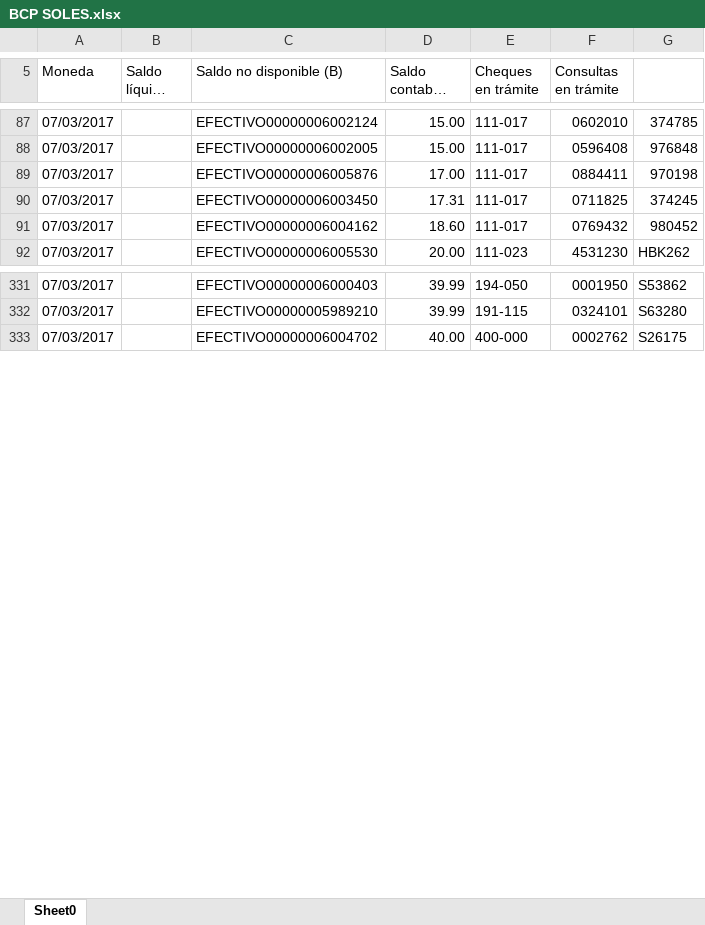
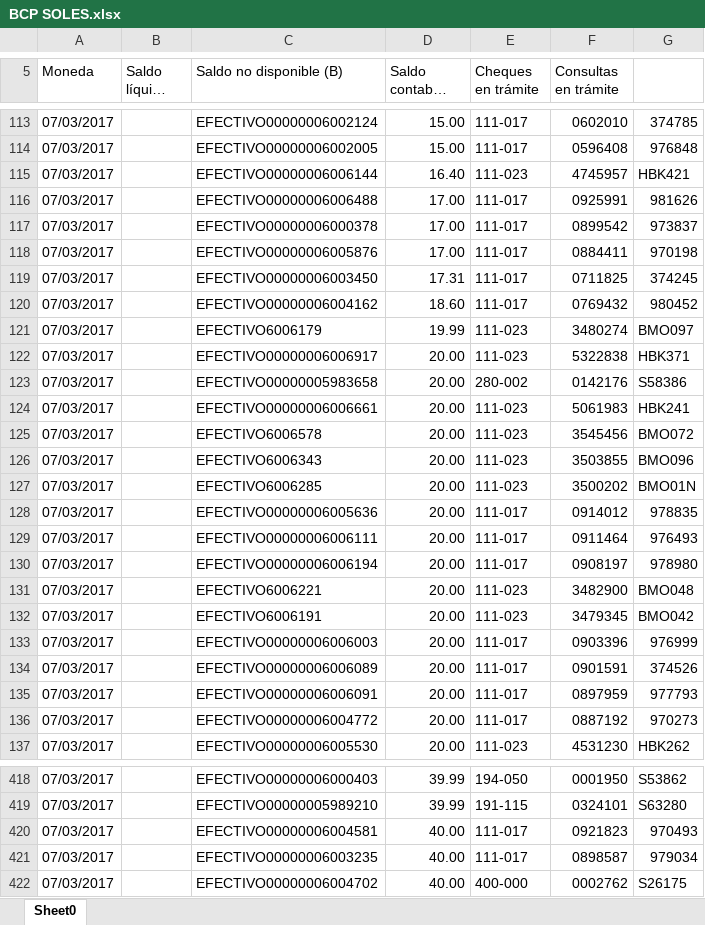
Before and after one commit to pillihuaman/MonitoreoPE, an Excel workbook: Monitoreo/Files/BCP SOLES.xlsx, sheet Sheet0, drawn as a sheet; only a part is shown, gaps mark what is left out; long unchanged cells end in …; values as stored, in another font and other column widths than the file's, no cell formats; the diff covers the shown part only; the diff names each change by its address in the sheet, - before the commit and + after, or states it on an @@ line.

```diff
--- a/Monitoreo/Files/BCP SOLES.xlsx (sheet Sheet0)
+++ b/Monitoreo/Files/BCP SOLES.xlsx (sheet Sheet0)
+row 115: 07/03/2017 |  | EFECTIVO00000006006144 | 16.40 | 111-023 | 4745957 | HBK421
+row 116: 07/03/2017 |  | EFECTIVO00000006006488 | 17.00 | 111-017 | 0925991 | 981626
+row 117: 07/03/2017 |  | EFECTIVO00000006000378 | 17.00 | 111-017 | 0899542 | 973837
+row 121: 07/03/2017 |  | EFECTIVO6006179 | 19.99 | 111-023 | 3480274 | BMO097
+row 122: 07/03/2017 |  | EFECTIVO00000006006917 | 20.00 | 111-023 | 5322838 | HBK371
+row 123: 07/03/2017 |  | EFECTIVO00000005983658 | 20.00 | 280-002 | 0142176 | S58386
+row 124: 07/03/2017 |  | EFECTIVO00000006006661 | 20.00 | 111-023 | 5061983 | HBK241
+row 125: 07/03/2017 |  | EFECTIVO6006578 | 20.00 | 111-023 | 3545456 | BMO072
+row 126: 07/03/2017 |  | EFECTIVO6006343 | 20.00 | 111-023 | 3503855 | BMO096
+row 127: 07/03/2017 |  | EFECTIVO6006285 | 20.00 | 111-023 | 3500202 | BMO01N
+row 128: 07/03/2017 |  | EFECTIVO00000006005636 | 20.00 | 111-017 | 0914012 | 978835
+row 129: 07/03/2017 |  | EFECTIVO00000006006111 | 20.00 | 111-017 | 0911464 | 976493
+row 130: 07/03/2017 |  | EFECTIVO00000006006194 | 20.00 | 111-017 | 0908197 | 978980
+row 131: 07/03/2017 |  | EFECTIVO6006221 | 20.00 | 111-023 | 3482900 | BMO048
+row 132: 07/03/2017 |  | EFECTIVO6006191 | 20.00 | 111-023 | 3479345 | BMO042
+row 133: 07/03/2017 |  | EFECTIVO00000006006003 | 20.00 | 111-017 | 0903396 | 976999
+row 134: 07/03/2017 |  | EFECTIVO00000006006089 | 20.00 | 111-017 | 0901591 | 374526
+row 135: 07/03/2017 |  | EFECTIVO00000006006091 | 20.00 | 111-017 | 0897959 | 977793
+row 136: 07/03/2017 |  | EFECTIVO00000006004772 | 20.00 | 111-017 | 0887192 | 970273
+row 420: 07/03/2017 |  | EFECTIVO00000006004581 | 40.00 | 111-017 | 0921823 | 970493
+row 421: 07/03/2017 |  | EFECTIVO00000006003235 | 40.00 | 111-017 | 0898587 | 979034
```
Also changed, not shown: 268 added rows and 3 edited cells elsewhere in this sheet, cell formats, Monitoreo/Files/BBVA SOLES.xlsx, Monitoreo/Files/IBK.xlsx, 27 other files.
